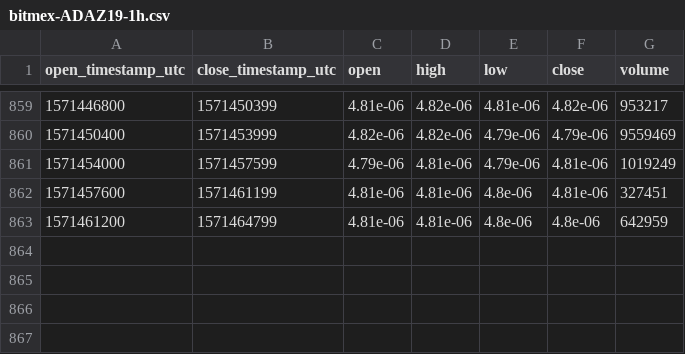
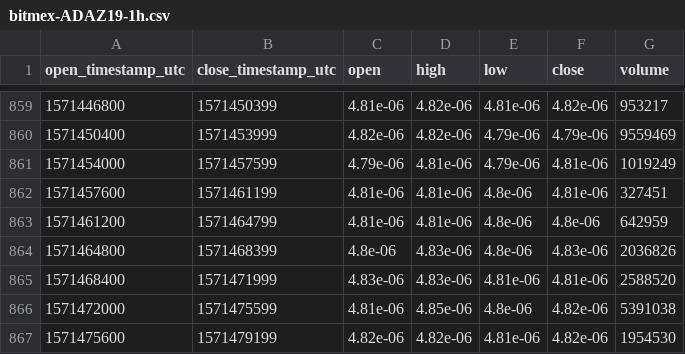
Before and after one commit to cryptobigbro/bitmex-ADAZ19, a CSV file: bitmex-ADAZ19-1h.csv, drawn as a sheet; only a part is shown, gaps mark what is left out; the diff names each change by its address in the sheet, - before the commit and + after, or states it on an @@ line.

Commit message:
Update OHLCV data.

```diff
--- a/bitmex-ADAZ19-1h.csv
+++ b/bitmex-ADAZ19-1h.csv
+row 864: 1571464800 | 1571468399 | 4.8e-06 | 4.83e-06 | 4.8e-06 | 4.83e-06 | 2036826
+row 865: 1571468400 | 1571471999 | 4.83e-06 | 4.83e-06 | 4.81e-06 | 4.81e-06 | 2588520
+row 866: 1571472000 | 1571475599 | 4.81e-06 | 4.85e-06 | 4.8e-06 | 4.82e-06 | 5391038
+row 867: 1571475600 | 1571479199 | 4.82e-06 | 4.82e-06 | 4.81e-06 | 4.82e-06 | 1954530
```
Also changed, not shown: 1 other file.
